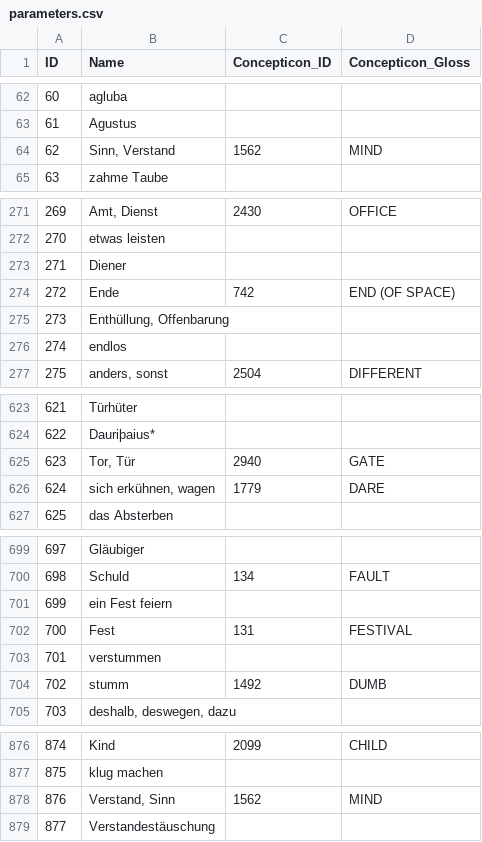
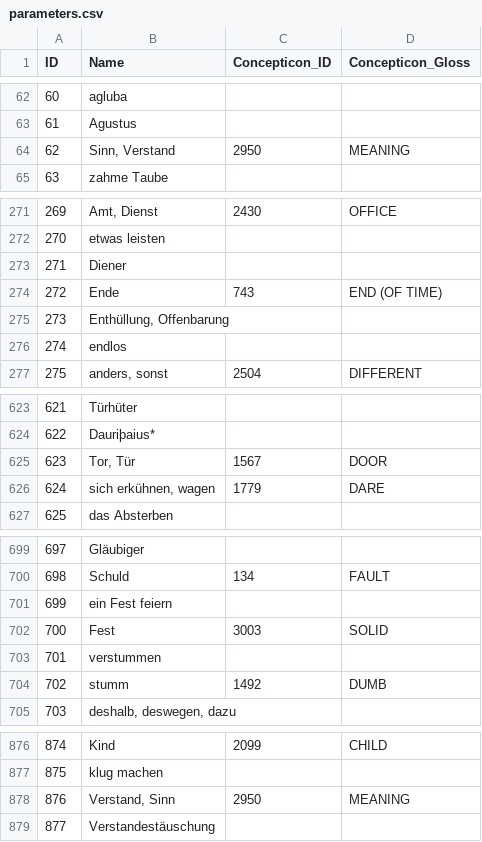
Before and after one commit to LoanDB/streitberggothic, a CSV file: cldf/parameters.csv, drawn as a sheet; only a part is shown, gaps mark what is left out; the diff covers the shown part only.

```diff
--- a/cldf/parameters.csv
+++ b/cldf/parameters.csv
@@ -63,3 +63,3 @@ ID,Name,Concepticon_ID,Concepticon_Gloss
 61,Agustus,,
-62,"Sinn, Verstand",1562,MIND
+62,"Sinn, Verstand",2950,MEANING
 63,zahme  Taube,,
@@ -273,3 +273,3 @@ ID,Name,Concepticon_ID,Concepticon_Gloss
 271,Diener,,
-272,Ende,742,END (OF SPACE)
+272,Ende,743,END (OF TIME)
 273,"Enthüllung, Offenbarung",,
@@ -624,3 +624,3 @@ ID,Name,Concepticon_ID,Concepticon_Gloss
 622,Dauriþaius*,,
-623," Tor, Tür",2940,GATE
+623," Tor, Tür",1567,DOOR
 624,"sich erkühnen, wagen",1779,DARE
@@ -701,3 +701,3 @@ ID,Name,Concepticon_ID,Concepticon_Gloss
 699,ein Fest feiern,,
-700,Fest,131,FESTIVAL
+700,Fest,3003,SOLID
 701,verstummen,,
@@ -877,3 +877,3 @@ ID,Name,Concepticon_ID,Concepticon_Gloss
 875,klug machen,,
-876,"Verstand, Sinn",1562,MIND
+876,"Verstand, Sinn",2950,MEANING
 877,Verstandestäuschung,,
```
Also changed, not shown: 26 edited cells elsewhere in this file, etc/concepts.tsv, 10 other files.
